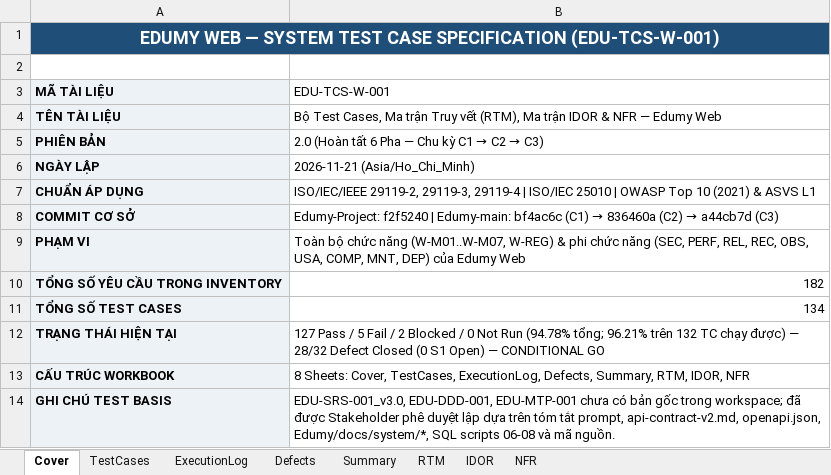
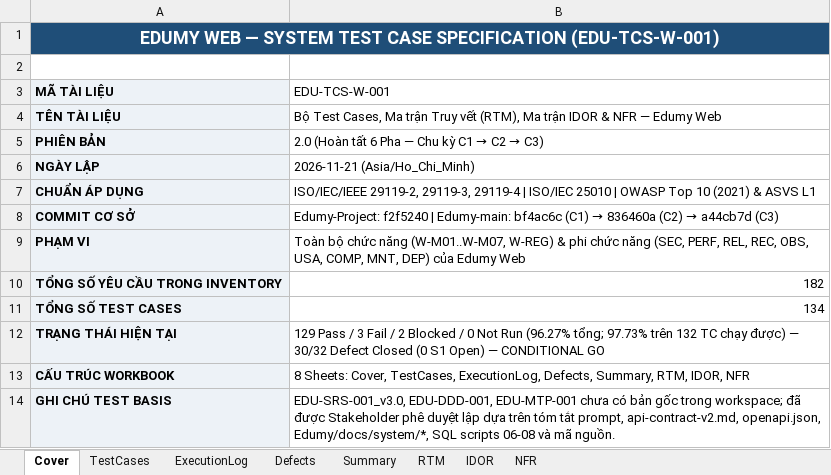
Before and after one commit to bac1234556/Edumy, an Excel workbook: docs/testing/web/EDU-TCS-W-001_Test_Cases.xlsx, sheet Cover, drawn as a sheet; values as stored, in another font and other column widths than the file's, no borders; the diff names each change by its address in the sheet, - before the commit and + after, or states it on an @@ line.

```diff
--- a/docs/testing/web/EDU-TCS-W-001_Test_Cases.xlsx (sheet Cover)
+++ b/docs/testing/web/EDU-TCS-W-001_Test_Cases.xlsx (sheet Cover)
-B12 (EDU-TCS-W-001): 127 Pass / 5 Fail / 2 Blocked / 0 Not Run (94.78% tổng; 96.21% trên 132 TC chạy được) — 28/32 Defect Closed…
+B12 (EDU-TCS-W-001): 129 Pass / 3 Fail / 2 Blocked / 0 Not Run (96.27% tổng; 97.73% trên 132 TC chạy được) — 30/32 Defect Closed…
```
Also changed, not shown: sheet ExecutionLog, sheet TestCases, sheet Defects, sheet NFR, sheet RTM, 20 other files.
